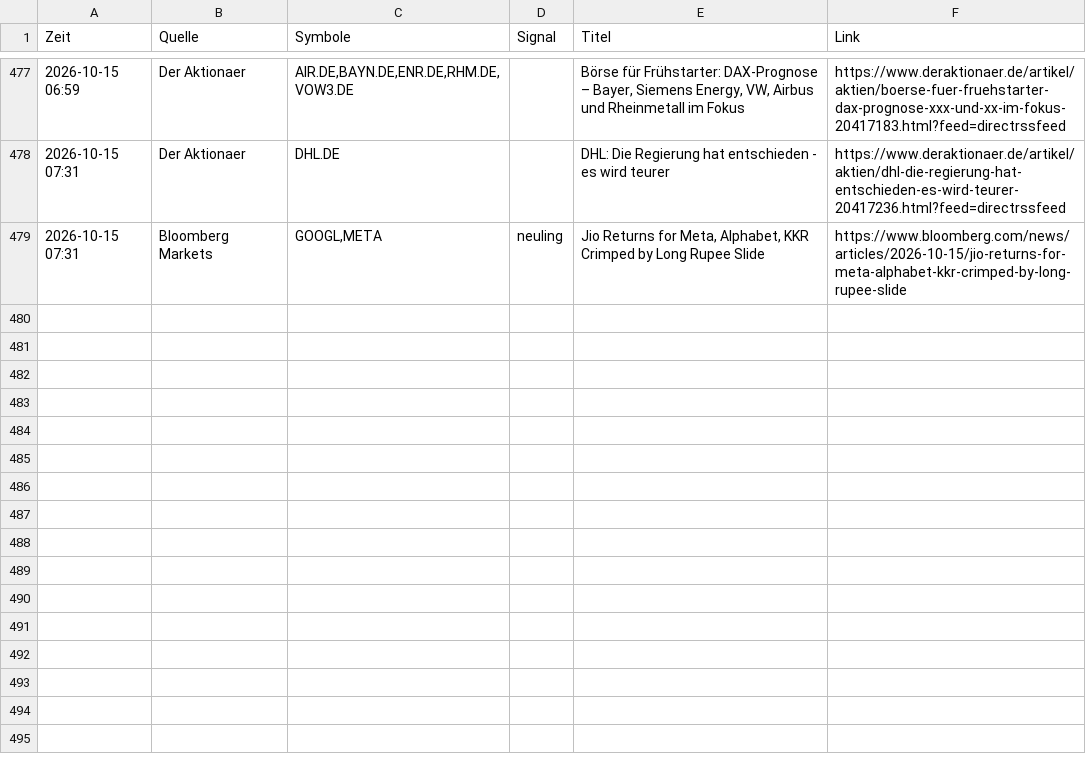
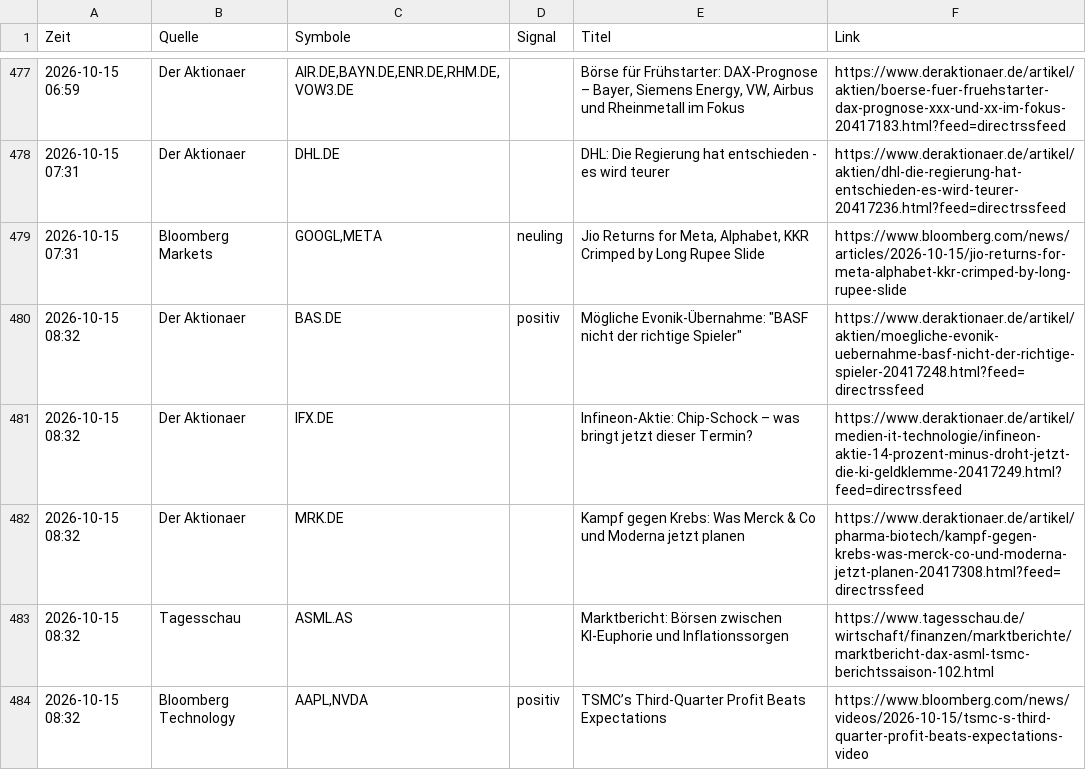
Before and after one commit to Niklaswe295/aktien-waechter, a CSV file: news.csv, drawn as a sheet; only a part is shown, gaps mark what is left out.

```diff
--- a/news.csv
+++ b/news.csv
@@ -479 +479,6 @@
 2026-10-15 07:31;Bloomberg Markets;GOOGL,META;neuling;Jio Returns for Meta, Alphabet, KKR Crimped by Long Rupee Slide;https://www.bloomberg.com/news/articles/2026-10-15/jio-returns-for-meta-alphabet-kkr-crimped-by-long-rupee-slide
+2026-10-15 08:32;Der Aktionaer;BAS.DE;positiv;Mögliche Evonik-Übernahme: "BASF nicht der richtige Spieler";https://www.deraktionaer.de/artikel/aktien/moegliche-evonik-uebernahme-basf-nicht-der-richtige-spieler-20417248.html?feed=directrssfeed
+2026-10-15 08:32;Der Aktionaer;IFX.DE;;Infineon-Aktie: Chip-Schock – was bringt jetzt dieser Termin?;https://www.deraktionaer.de/artikel/medien-it-technologie/infineon-aktie-14-prozent-minus-droht-jetzt-die-ki-geldklemme-20417249.html?feed=directrssfeed
+2026-10-15 08:32;Der Aktionaer;MRK.DE;;Kampf gegen Krebs: Was Merck & Co und Moderna jetzt planen;https://www.deraktionaer.de/artikel/pharma-biotech/kampf-gegen-krebs-was-merck-co-und-moderna-jetzt-planen-20417308.html?feed=directrssfeed
+2026-10-15 08:32;Tagesschau;ASML.AS;;Marktbericht: Börsen zwischen KI-Euphorie und Inflationssorgen;https://www.tagesschau.de/wirtschaft/finanzen/marktberichte/marktbericht-dax-asml-tsmc-berichtssaison-102.html
+2026-10-15 08:32;Bloomberg Technology;AAPL,NVDA;positiv;TSMC’s Third-Quarter Profit Beats Expectations;https://www.bloomberg.com/news/videos/2026-10-15/tsmc-s-third-quarter-profit-beats-expectations-video
```
Also changed, not shown: 1 other file.
